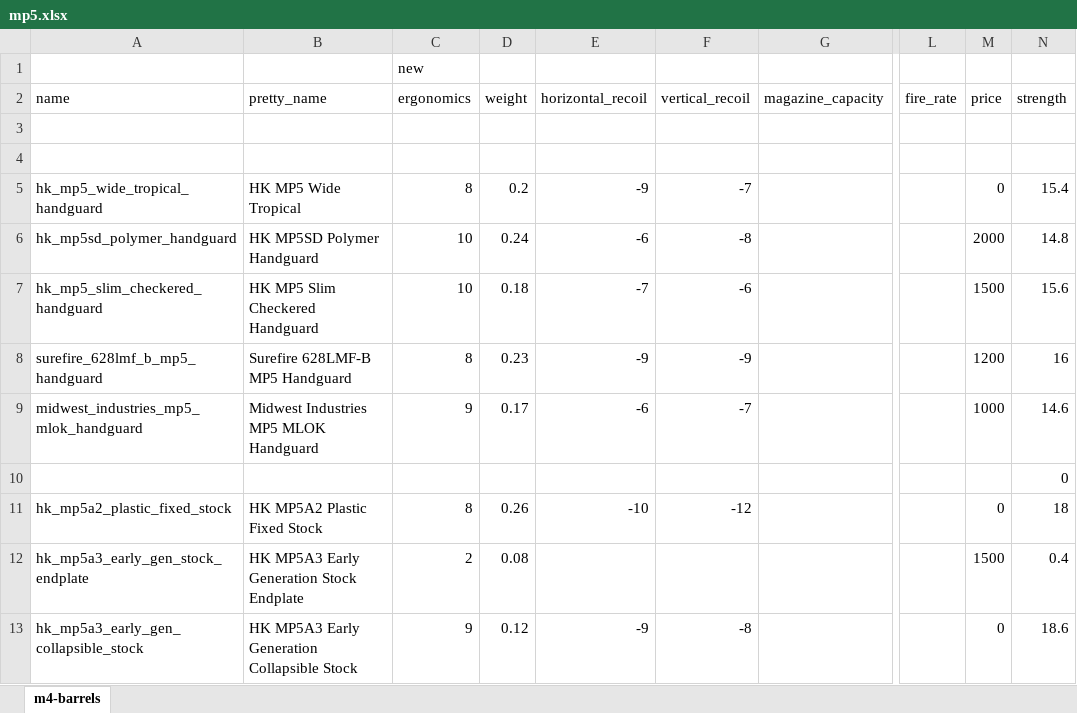
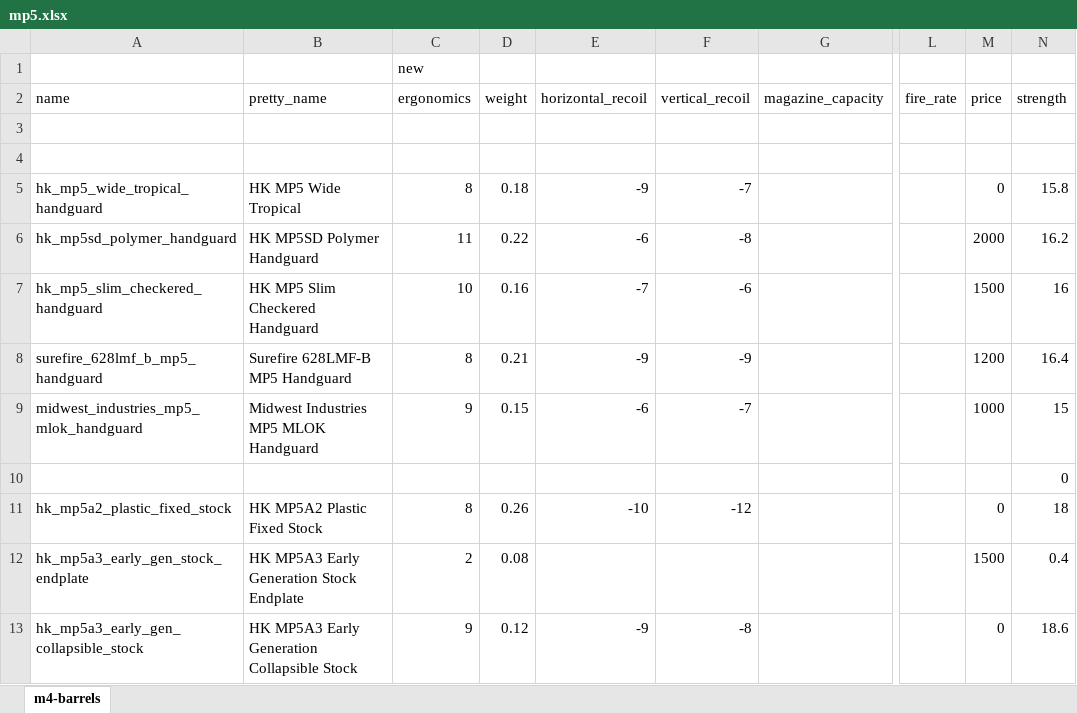
Before and after one commit to refact0r/deadline-balancing, an Excel workbook: changes/mp5.xlsx, sheet m4-barrels, drawn as a sheet; only a part is shown, gaps mark what is left out; values as stored, in another font and other column widths than the file's, no borders; the diff names each change by its address in the sheet, - before the commit and + after, or states it on an @@ line.

```diff
--- a/changes/mp5.xlsx (sheet m4-barrels)
+++ b/changes/mp5.xlsx (sheet m4-barrels)
-D5 (weight): 0.2
+D5 (weight): 0.18
-N5 (strength): 15.4
+N5 (strength): 15.8
-C6 (ergonomics): 10
+C6 (ergonomics): 11
-D6 (weight): 0.24
+D6 (weight): 0.22
-N6 (strength): 14.8
+N6 (strength): 16.2
-D7 (weight): 0.18
+D7 (weight): 0.16
-N7 (strength): 15.6
+N7 (strength): 16
-D8 (weight): 0.23
+D8 (weight): 0.21
-N8 (strength): 16
+N8 (strength): 16.4
-D9 (weight): 0.17
+D9 (weight): 0.15
-N9 (strength): 14.6
+N9 (strength): 15
```
Also changed, not shown: changes/optics.xlsx, 3 other files.
